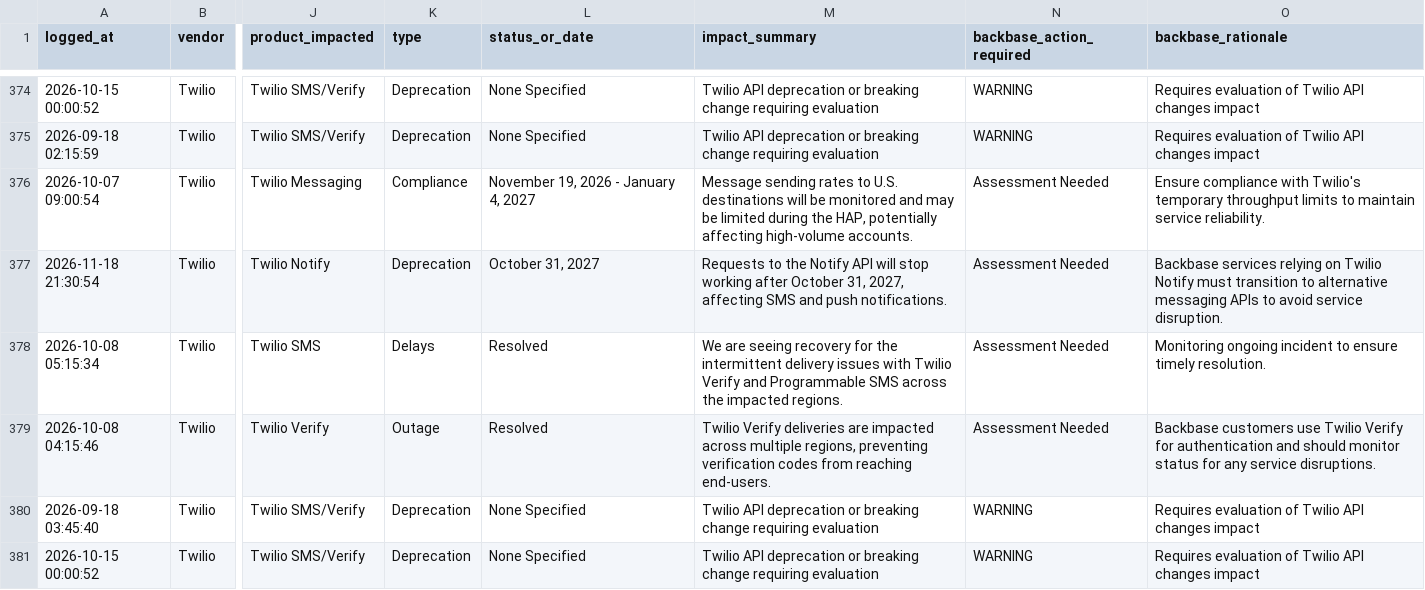
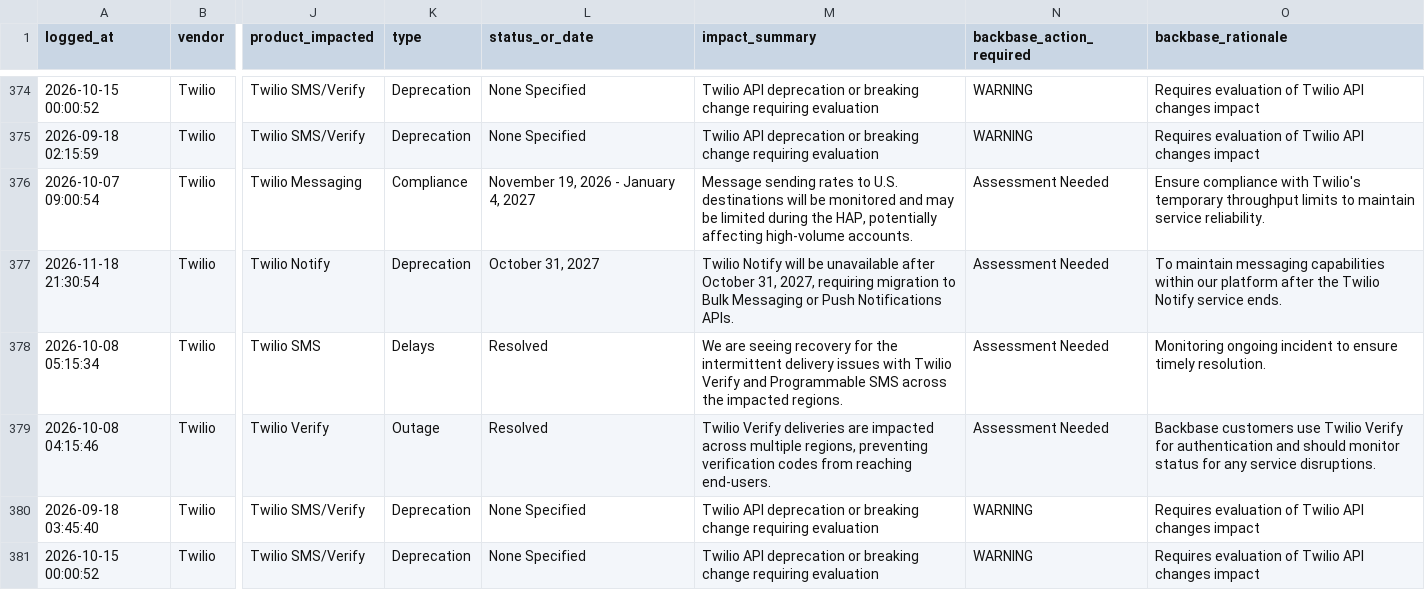
Before and after one commit to abhishek883388/ai_watch_marketplace, a CSV file: watch_agent_alerts.csv, drawn as a sheet; only a part is shown, gaps mark what is left out; the diff names each change by its address in the sheet, - before the commit and + after, or states it on an @@ line.

```diff
--- a/watch_agent_alerts.csv
+++ b/watch_agent_alerts.csv
-M377 (impact_summary): Requests to the Notify API will stop working after October 31, 2027, affecting SMS and push notifications.
+M377 (impact_summary): Twilio Notify will be unavailable after October 31, 2027, requiring migration to Bulk Messaging or Push Notifications APIs.
-O377 (backbase_rationale): Backbase services relying on Twilio Notify must transition to alternative messaging APIs to avoid service disruption.
+O377 (backbase_rationale): To maintain messaging capabilities within our platform after the Twilio Notify service ends.
```
Also changed, not shown: zendesk_watch_agent_alerts.csv.
